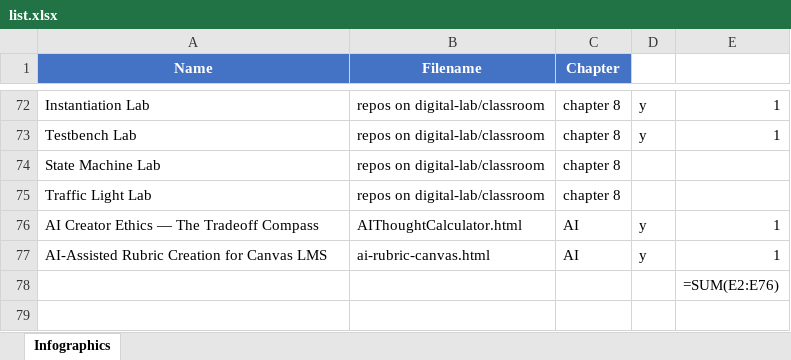
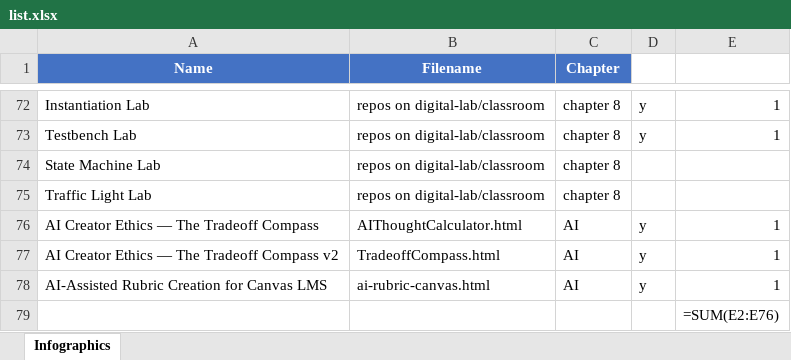
Before and after one commit to DrTBaylor/Infographics, an Excel workbook: list.xlsx, sheet Infographics, drawn as a sheet; only a part is shown, gaps mark what is left out; values as stored, in another font and other column widths than the file's, no borders; formulas without a stored value are shown as written; the diff names each change by its address in the sheet, - before the commit and + after, or states it on an @@ line.

```diff
--- a/list.xlsx (sheet Infographics)
+++ b/list.xlsx (sheet Infographics)
+row 77: AI Creator Ethics — The Tradeoff Compass v2 | TradeoffCompass.html | AI | y | 1
```
Also changed, not shown: 2 other files.
